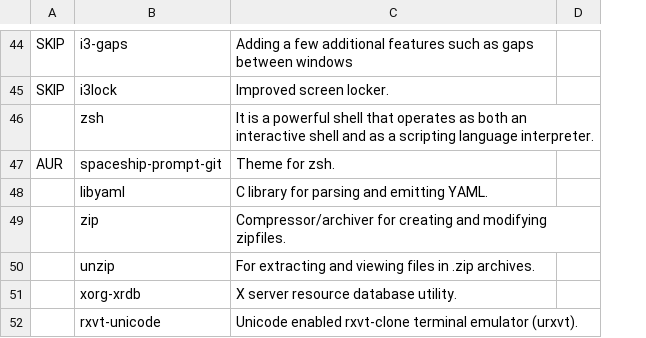
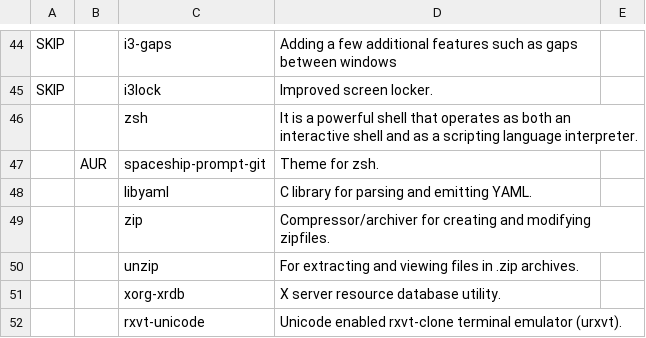
Before and after one commit to WIttyJudge/dotfiles, a CSV file: packages.csv, drawn as a sheet; only a part is shown, gaps mark what is left out; removed rows and columns are numbered as before the commit, all else as after; the diff covers the shown part only; the diff names each change by its address in the sheet, - before the commit and + after, or states it on an @@ line.

```diff
--- a/packages.csv
+++ b/packages.csv
+column B, row 47: AUR
-column D, empty
+column E, empty
-A47: AUR
+A47: (empty)
```
Also changed, not shown: 12 added rows, 12 removed rows and 5 edited cells elsewhere in this file.
